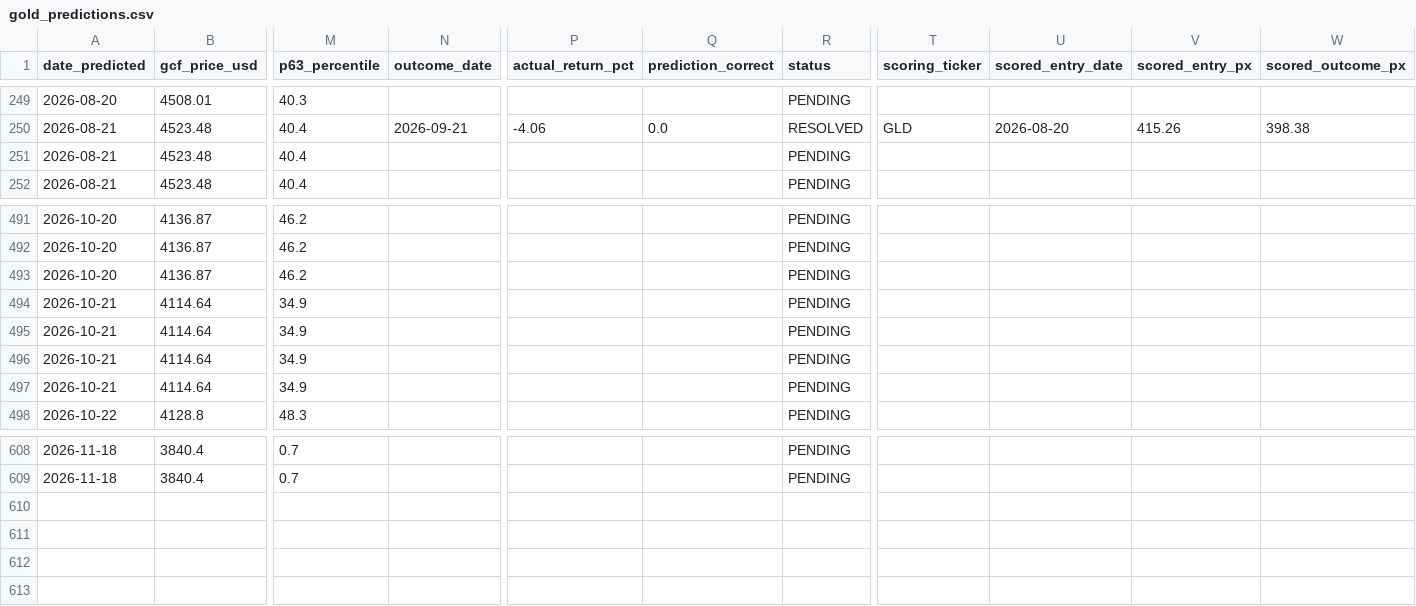
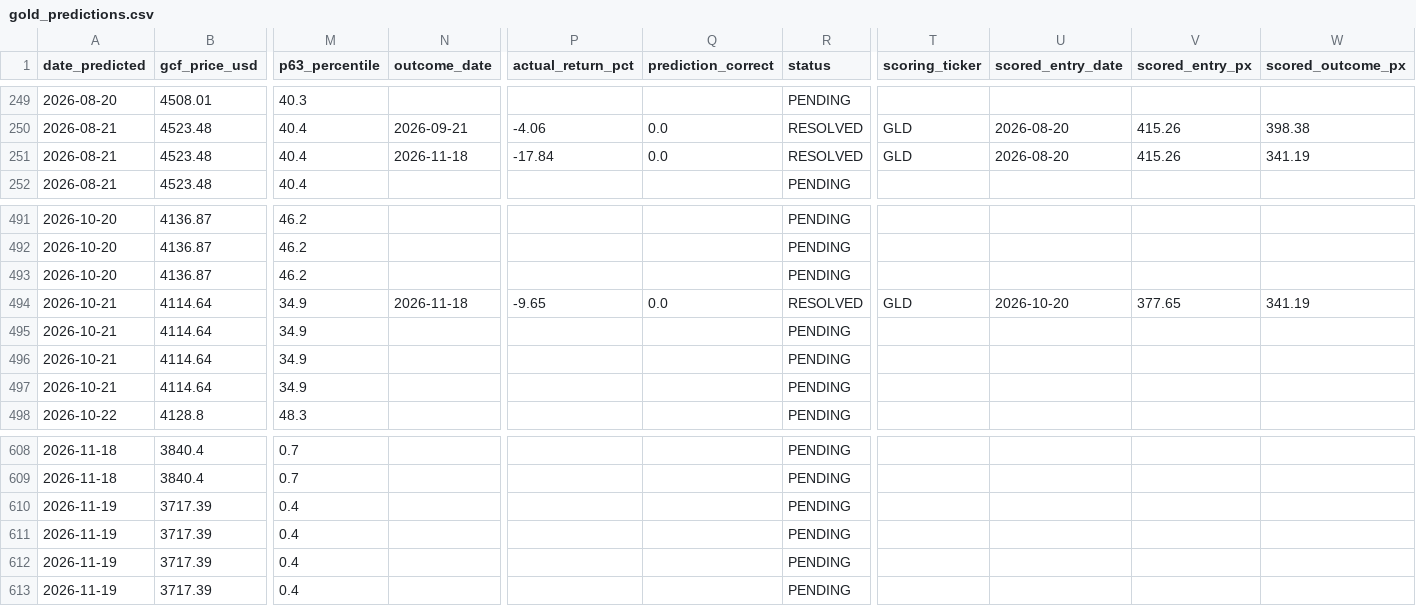
Before and after one commit to quantarram/quant-regime-research, a CSV file: notebooks/gold_predictions.csv, drawn as a sheet; only a part is shown, gaps mark what is left out; rows hold the shown columns only; the diff names each change by its address in the sheet, - before the commit and + after, or states it on an @@ line.

```diff
--- a/notebooks/gold_predictions.csv
+++ b/notebooks/gold_predictions.csv
-N251 (outcome_date): (empty)
+N251 (outcome_date): 2026-11-18
-P251 (actual_return_pct): (empty)
+P251 (actual_return_pct): -17.84
-Q251 (prediction_correct): (empty)
+Q251 (prediction_correct): 0.0
-R251 (status): PENDING
+R251 (status): RESOLVED
-T251 (scoring_ticker): (empty)
+T251 (scoring_ticker): GLD
-U251 (scored_entry_date): (empty)
+U251 (scored_entry_date): 2026-08-20
-V251 (scored_entry_px): (empty)
+V251 (scored_entry_px): 415.26
-W251 (scored_outcome_px): (empty)
+W251 (scored_outcome_px): 341.19
-N494 (outcome_date): (empty)
+N494 (outcome_date): 2026-11-18
-P494 (actual_return_pct): (empty)
+P494 (actual_return_pct): -9.65
-Q494 (prediction_correct): (empty)
+Q494 (prediction_correct): 0.0
-R494 (status): PENDING
+R494 (status): RESOLVED
-T494 (scoring_ticker): (empty)
+T494 (scoring_ticker): GLD
-U494 (scored_entry_date): (empty)
+U494 (scored_entry_date): 2026-10-20
-V494 (scored_entry_px): (empty)
+V494 (scored_entry_px): 377.65
-W494 (scored_outcome_px): (empty)
+W494 (scored_outcome_px): 341.19
+row 610: 2026-11-19 | 3717.39 | 0.4 |  |  |  | PENDING
+row 611: 2026-11-19 | 3717.39 | 0.4 |  |  |  | PENDING
+row 612: 2026-11-19 | 3717.39 | 0.4 |  |  |  | PENDING
+row 613: 2026-11-19 | 3717.39 | 0.4 |  |  |  | PENDING
```
Also changed, not shown: notebooks/ibkr_paper_ledger.csv, notebooks/metals_predictions.csv, 12 other files.
